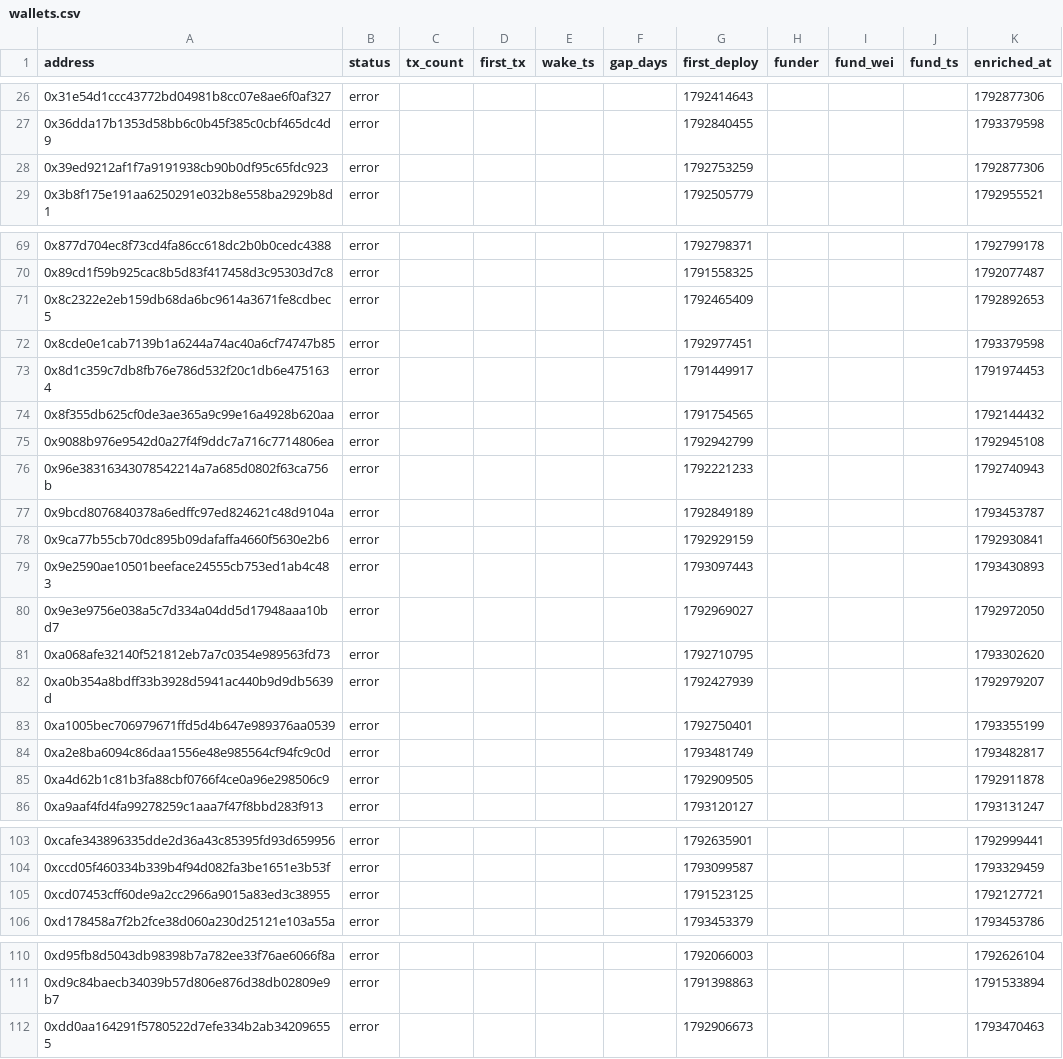
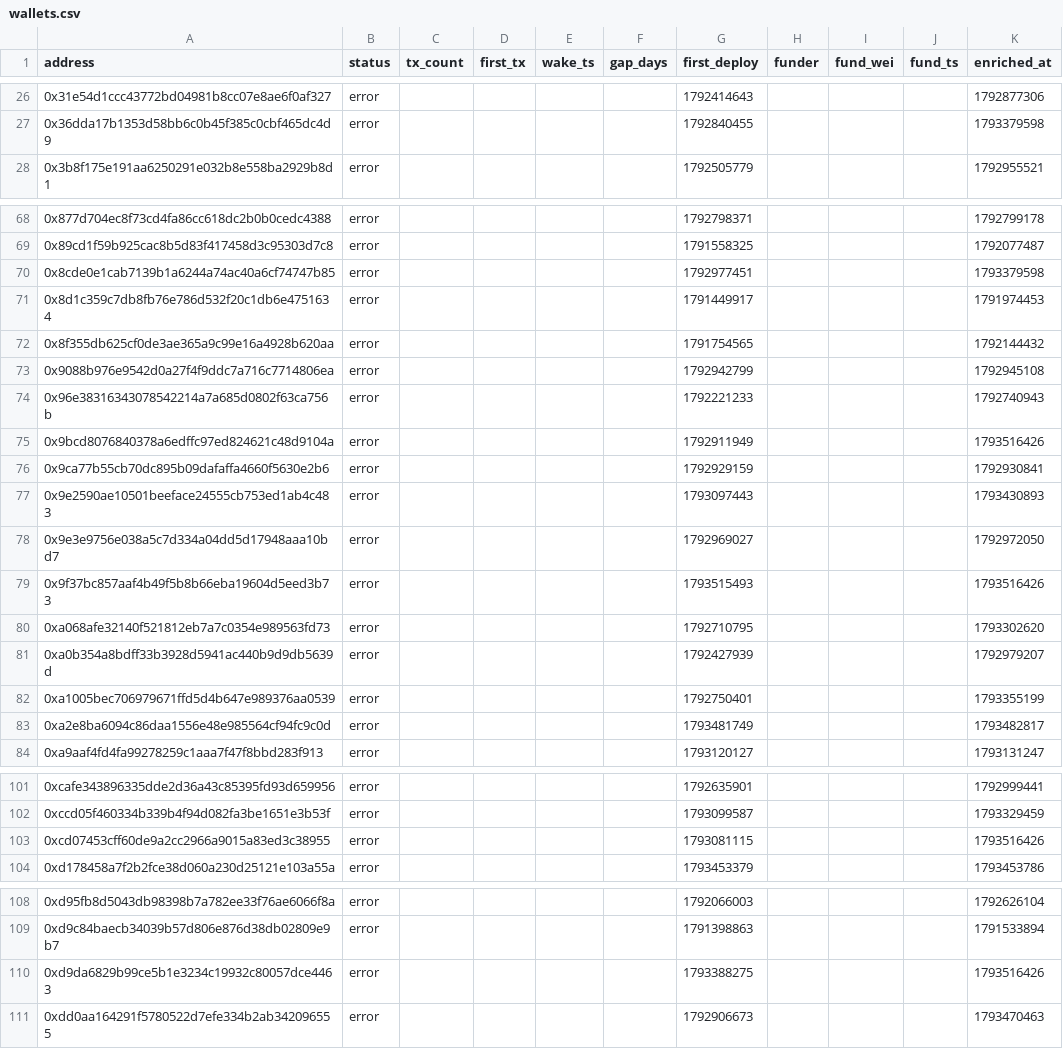
Before and after one commit to ashil13/early-hunter, a CSV file: data/wallets.csv, drawn as a sheet; only a part is shown, gaps mark what is left out; the diff covers the shown part only.

```diff
--- a/data/wallets.csv
+++ b/data/wallets.csv
@@ -27,3 +27,2 @@ address,status,tx_count,first_tx,wake_ts,gap_days,first_deploy,funder,fund_wei,f
 0x36dda17b1353d58bb6c0b45f385c0cbf465dc4d9,error,,,,,1792840455,,,,1793379598
-0x39ed9212af1f7a9191938cb90b0df95c65fdc923,error,,,,,1792753259,,,,1792877306
 0x3b8f175e191aa6250291e032b8e558ba2929b8d1,error,,,,,1792505779,,,,1792955521
@@ -70,3 +69,2 @@ address,status,tx_count,first_tx,wake_ts,gap_days,first_deploy,funder,fund_wei,f
 0x89cd1f59b925cac8b5d83f417458d3c95303d7c8,error,,,,,1791558325,,,,1792077487
-0x8c2322e2eb159db68da6bc9614a3671fe8cdbec5,error,,,,,1792465409,,,,1792892653
 0x8cde0e1cab7139b1a6244a74ac40a6cf74747b85,error,,,,,1792977451,,,,1793379598
@@ -76,3 +74,3 @@ address,status,tx_count,first_tx,wake_ts,gap_days,first_deploy,funder,fund_wei,f
 0x96e38316343078542214a7a685d0802f63ca756b,error,,,,,1792221233,,,,1792740943
-0x9bcd8076840378a6edffc97ed824621c48d9104a,error,,,,,1792849189,,,,1793453787
+0x9bcd8076840378a6edffc97ed824621c48d9104a,error,,,,,1792911949,,,,1793516426
 0x9ca77b55cb70dc895b09dafaffa4660f5630e2b6,error,,,,,1792929159,,,,1792930841
@@ -80,2 +78,3 @@ address,status,tx_count,first_tx,wake_ts,gap_days,first_deploy,funder,fund_wei,f
 0x9e3e9756e038a5c7d334a04dd5d17948aaa10bd7,error,,,,,1792969027,,,,1792972050
+0x9f37bc857aaf4b49f5b8b66eba19604d5eed3b73,error,,,,,1793515493,,,,1793516426
 0xa068afe32140f521812eb7a7c0354e989563fd73,error,,,,,1792710795,,,,1793302620
@@ -84,3 +83,2 @@ address,status,tx_count,first_tx,wake_ts,gap_days,first_deploy,funder,fund_wei,f
 0xa2e8ba6094c86daa1556e48e985564cf94fc9c0d,error,,,,,1793481749,,,,1793482817
-0xa4d62b1c81b3fa88cbf0766f4ce0a96e298506c9,error,,,,,1792909505,,,,1792911878
 0xa9aaf4fd4fa99278259c1aaa7f47f8bbd283f913,error,,,,,1793120127,,,,1793131247
@@ -104,3 +102,3 @@ address,status,tx_count,first_tx,wake_ts,gap_days,first_deploy,funder,fund_wei,f
 0xccd05f460334b339b4f94d082fa3be1651e3b53f,error,,,,,1793099587,,,,1793329459
-0xcd07453cff60de9a2cc2966a9015a83ed3c38955,error,,,,,1791523125,,,,1792127721
+0xcd07453cff60de9a2cc2966a9015a83ed3c38955,error,,,,,1793081115,,,,1793516426
 0xd178458a7f2b2fce38d060a230d25121e103a55a,error,,,,,1793453379,,,,1793453786
@@ -111,2 +109,3 @@ address,status,tx_count,first_tx,wake_ts,gap_days,first_deploy,funder,fund_wei,f
 0xd9c84baecb34039b57d806e876d38db02809e9b7,error,,,,,1791398863,,,,1791533894
+0xd9da6829b99ce5b1e3234c19932c80057dce4463,error,,,,,1793388275,,,,1793516426
 0xdd0aa164291f5780522d7efe334b2ab342096555,error,,,,,1792906673,,,,1793470463
```
Also changed, not shown: 1 edited cell elsewhere in this file, data/candidates_seen.csv, 3 other files.
